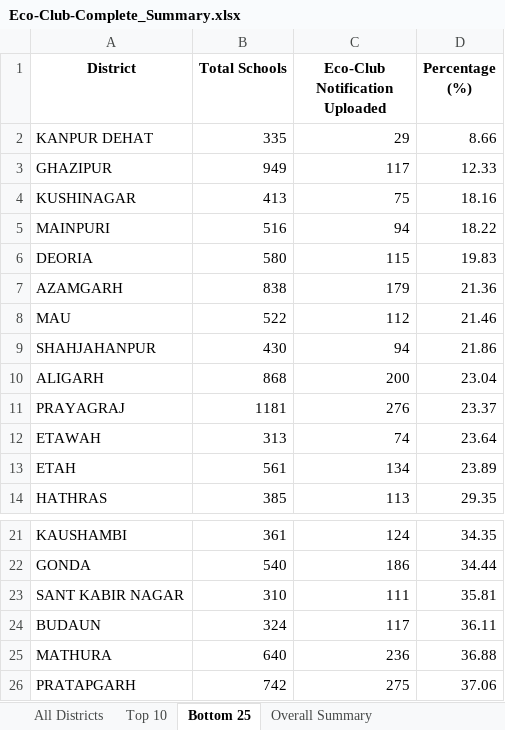
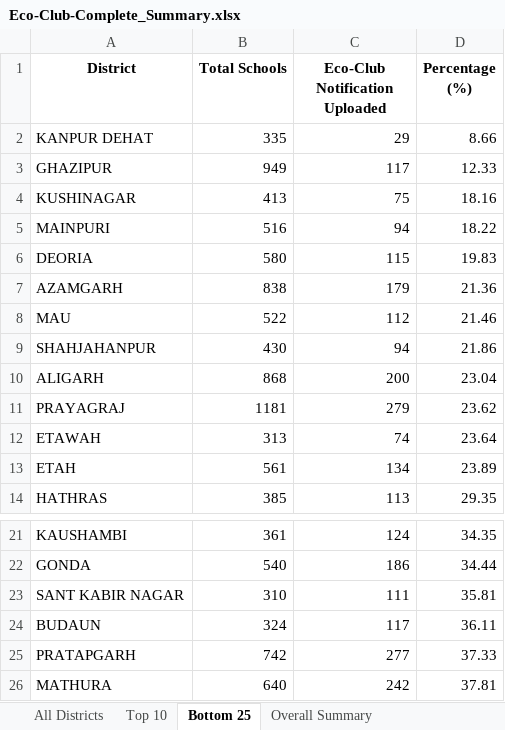
Before and after one commit to alokkmohan/ECO-Club, an Excel workbook: Eco-Club-Complete_Summary.xlsx, sheet Bottom 25, drawn as a sheet; only a part is shown, gaps mark what is left out; values as stored, in another font and other column widths than the file's, no borders; removed rows and columns are numbered as before the commit, all else as after; the diff names each change by its address in the sheet, - before the commit and + after, or states it on an @@ line.

Commit message:
Auto-update 2026-01-21: 14,686 notifications, 14,707 tree uploads, 751,940 trees planted

```diff
--- a/Eco-Club-Complete_Summary.xlsx (sheet Bottom 25)
+++ b/Eco-Club-Complete_Summary.xlsx (sheet Bottom 25)
-C11 (Eco-Club Notification Uploaded): 276
+C11 (Eco-Club Notification Uploaded): 279
-D11 (Percentage (%)): 23.37
+D11 (Percentage (%)): 23.62
-row 25: MATHURA | 640 | 236 | 36.88
-C25 (Eco-Club Notification Uploaded): 275
+C25 (Eco-Club Notification Uploaded): 277
-D25 (Percentage (%)): 37.06
+D25 (Percentage (%)): 37.33
+row 26: MATHURA | 640 | 242 | 37.81
```
Also changed, not shown: sheet All Districts, sheet Overall Summary, 1 other file.
